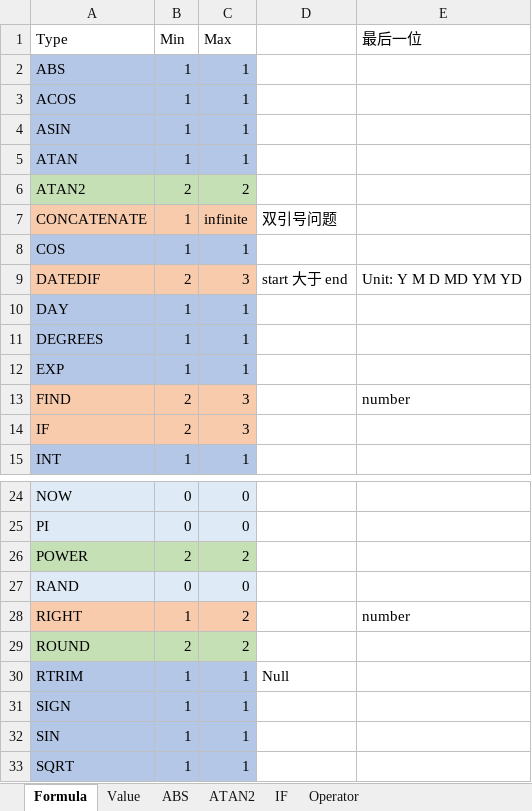
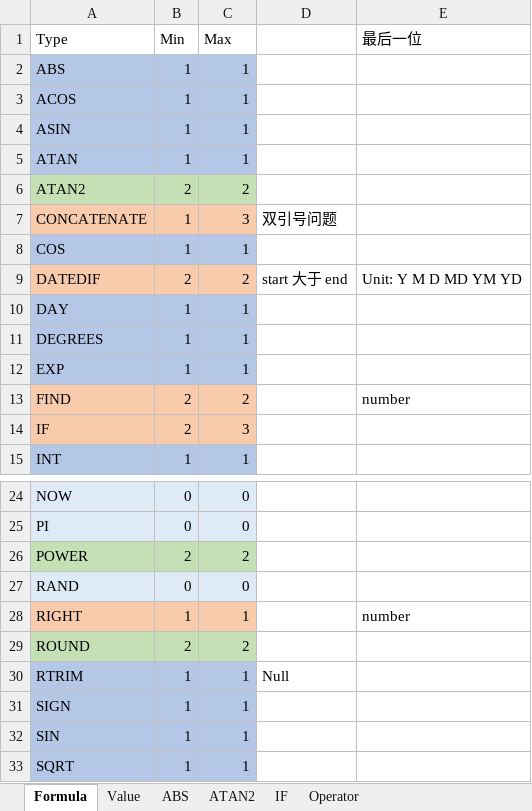
Before and after one commit to Yifan793/ExcelFormulaCheck, an Excel workbook: init.xlsx, sheet Formula, drawn as a sheet; only a part is shown, gaps mark what is left out; values as stored, in another font and other column widths than the file's, no borders; the diff names each change by its address in the sheet, - before the commit and + after, or states it on an @@ line.

```diff
--- a/init.xlsx (sheet Formula)
+++ b/init.xlsx (sheet Formula)
-C7 (Max): infinite
+C7 (Max): 3
-C9 (Max): 3
+C9 (Max): 2
-C13 (Max): 3
+C13 (Max): 2
-C28 (Max): 2
+C28 (Max): 1
```
Also changed, not shown: sheet Value, 6 other files.
